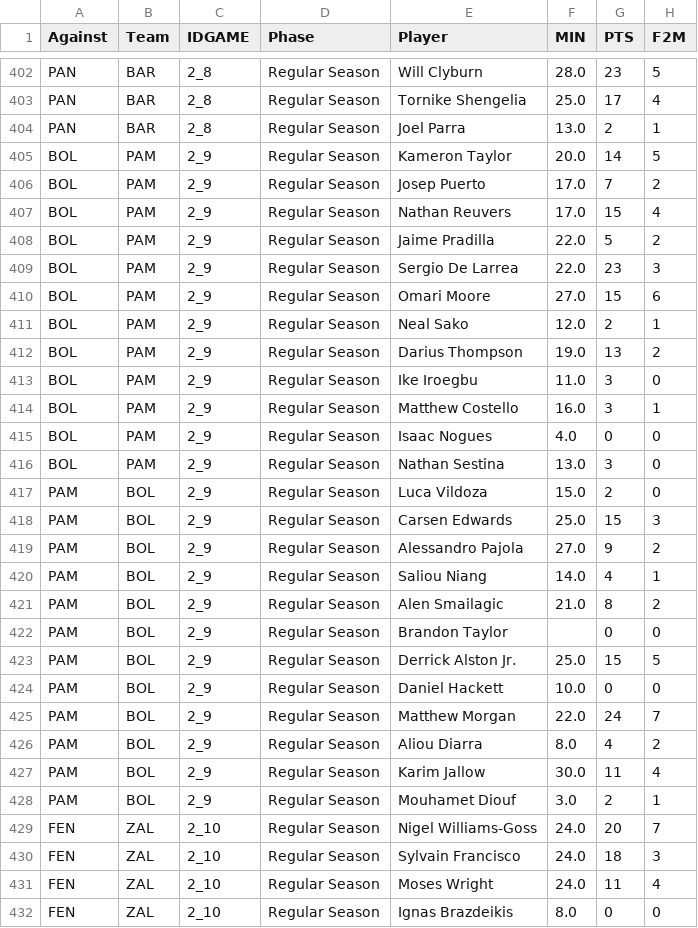
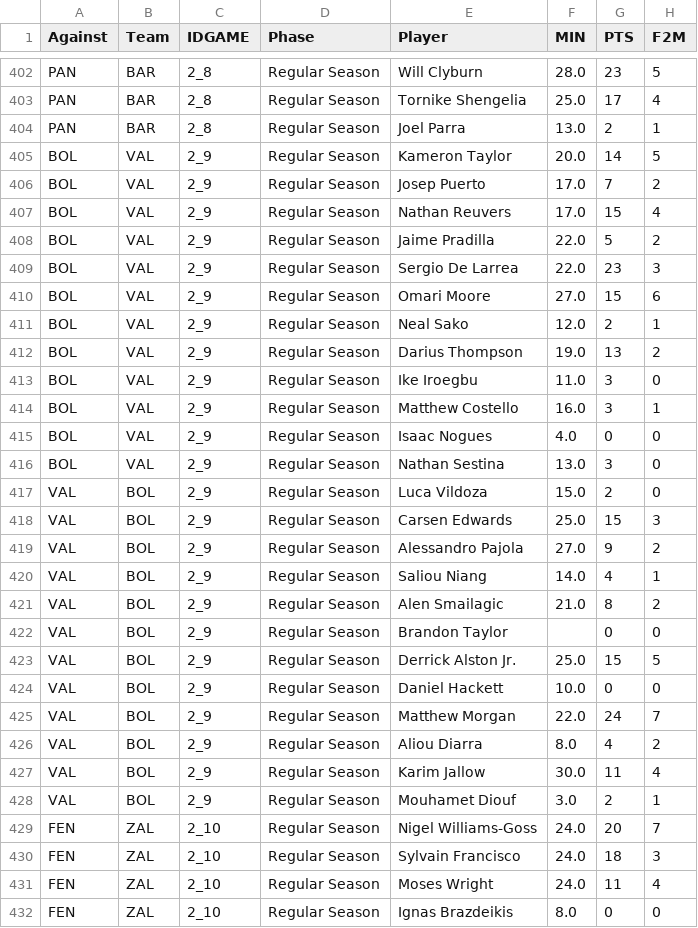
Before and after one commit to sotiristiga/euroleague, a CSV file: euroleague_2025_2026_playerstats.csv, drawn as a sheet; only a part is shown, gaps mark what is left out; the diff covers the shown part only; the diff names each change by its address in the sheet, - before the commit and + after, or states it on an @@ line.

Commit message:
Add files via upload

```diff
--- a/euroleague_2025_2026_playerstats.csv
+++ b/euroleague_2025_2026_playerstats.csv
-B405:B416 (Team): PAM
+B405:B416 (Team): VAL
-A417:A428 (Against): PAM
+A417:A428 (Against): VAL
```
Also changed, not shown: 23 edited cells elsewhere in this file.
